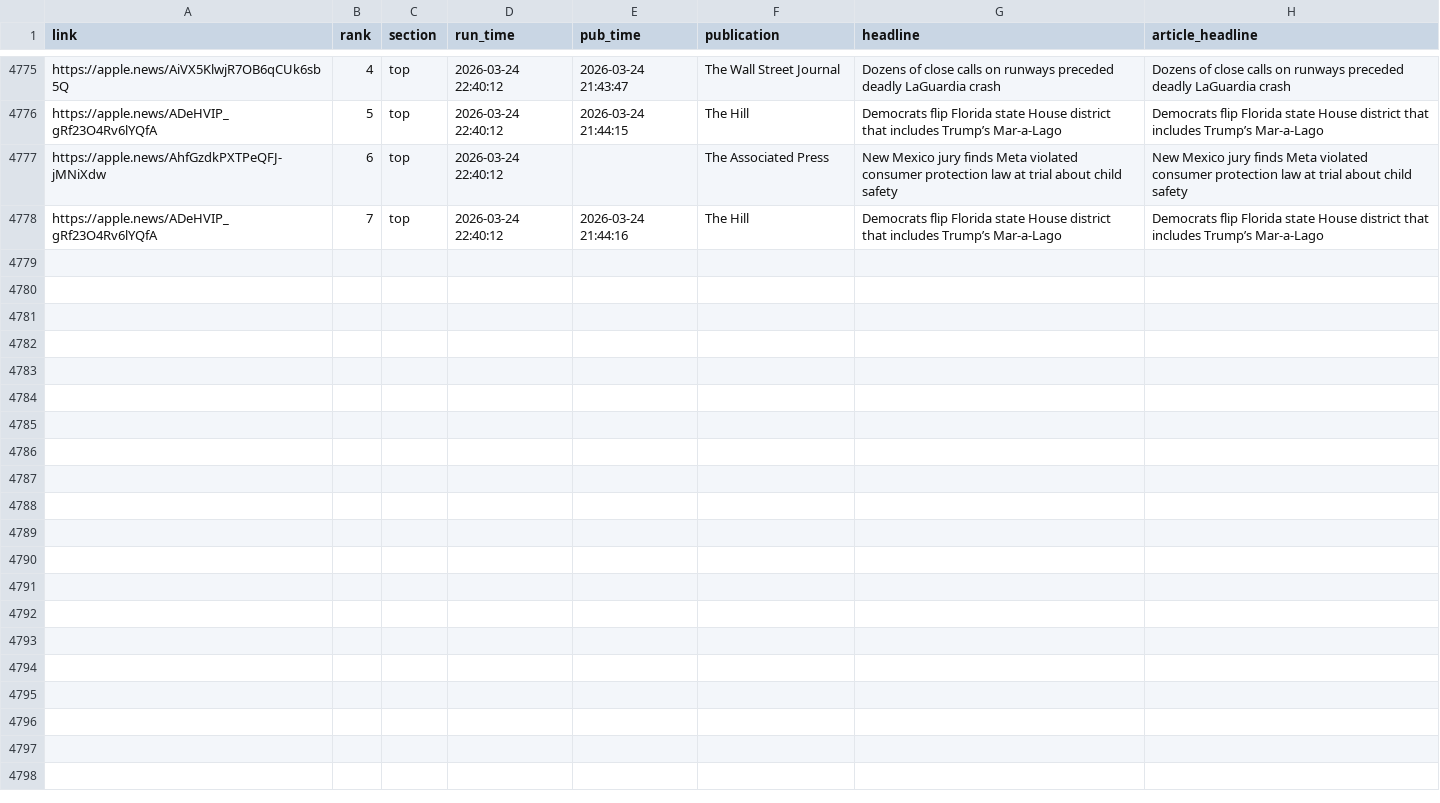
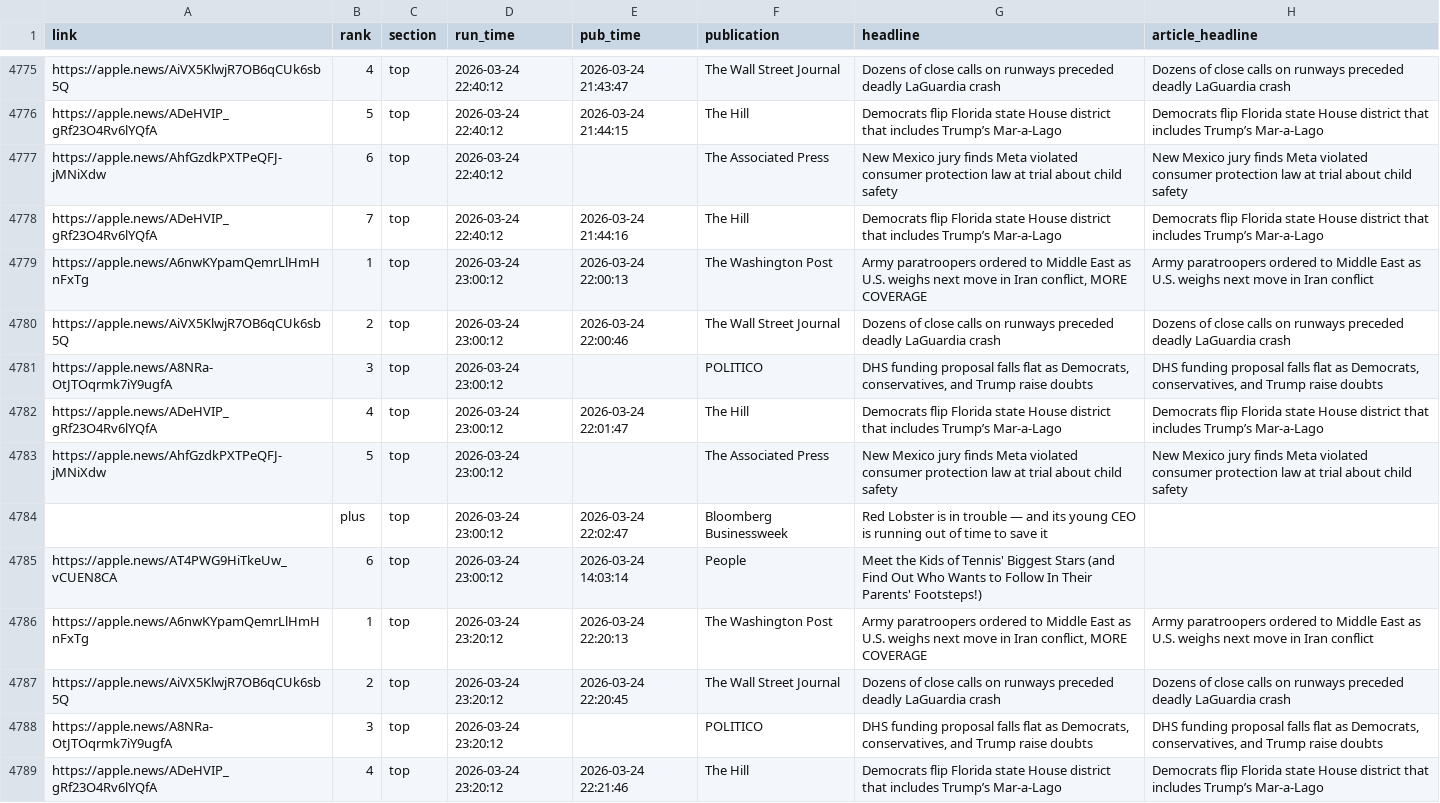
Before and after one commit to jackbandy/apple-news-archiver, a CSV file: data_output/stories.csv, drawn as a sheet; only a part is shown, gaps mark what is left out; the diff covers the shown part only.

Commit message:
Auto commit with data, 2026-03-24 23:47

```diff
--- a/data_output/stories.csv
+++ b/data_output/stories.csv
@@ -4779 +4779,12 @@ https://apple.news/AhfGzdkPXTPeQFJ-jMNiXdw,6,top,2026-03-24 22:40:12,,The Associ
 https://apple.news/ADeHVIP_gRf23O4Rv6lYQfA,7,top,2026-03-24 22:40:12,2026-03-24 21:44:16,The Hill,Democrats flip Florida state House district that includes Trump’s Mar-a-Lago,Democrats flip Florida state House district that includes Trump’s Mar-a-Lago
+https://apple.news/A6nwKYpamQemrLlHmHnFxTg,1,top,2026-03-24 23:00:12,2026-03-24 22:00:13,The Washington Post,"Army paratroopers ordered to Middle East as U.S. weighs next move in Iran conflict, MORE COVERAGE",Army paratroopers ordered to Middle East as U.S. weighs next move in Iran conflict
+https://apple.news/AiVX5KlwjR7OB6qCUk6sb5Q,2,top,2026-03-24 23:00:12,2026-03-24 22:00:46,The Wall Street Journal,Dozens of close calls on runways preceded deadly LaGuardia crash,Dozens of close calls on runways preceded deadly LaGuardia crash
+https://apple.news/A8NRa-OtJTOqrmk7iY9ugfA,3,top,2026-03-24 23:00:12,,POLITICO,"DHS funding proposal falls flat as Democrats, conservatives, and Trump raise doubts","DHS funding proposal falls flat as Democrats, conservatives, and Trump raise doubts"
+https://apple.news/ADeHVIP_gRf23O4Rv6lYQfA,4,top,2026-03-24 23:00:12,2026-03-24 22:01:47,The Hill,Democrats flip Florida state House district that includes Trump’s Mar-a-Lago,Democrats flip Florida state House district that includes Trump’s Mar-a-Lago
+https://apple.news/AhfGzdkPXTPeQFJ-jMNiXdw,5,top,2026-03-24 23:00:12,,The Associated Press,New Mexico jury finds Meta violated consumer protection law at trial about child safety,New Mexico jury finds Meta violated consumer protection law at trial about child safety
+,plus,top,2026-03-24 23:00:12,2026-03-24 22:02:47,Bloomberg Businessweek,Red Lobster is in trouble — and its young CEO is running out of time to save it,
+https://apple.news/AT4PWG9HiTkeUw_vCUEN8CA,6,top,2026-03-24 23:00:12,2026-03-24 14:03:14,People,Meet the Kids of Tennis' Biggest Stars (and Find Out Who Wants to Follow In Their Parents' Footsteps!),
+https://apple.news/A6nwKYpamQemrLlHmHnFxTg,1,top,2026-03-24 23:20:12,2026-03-24 22:20:13,The Washington Post,"Army paratroopers ordered to Middle East as U.S. weighs next move in Iran conflict, MORE COVERAGE",Army paratroopers ordered to Middle East as U.S. weighs next move in Iran conflict
+https://apple.news/AiVX5KlwjR7OB6qCUk6sb5Q,2,top,2026-03-24 23:20:12,2026-03-24 22:20:45,The Wall Street Journal,Dozens of close calls on runways preceded deadly LaGuardia crash,Dozens of close calls on runways preceded deadly LaGuardia crash
+https://apple.news/A8NRa-OtJTOqrmk7iY9ugfA,3,top,2026-03-24 23:20:12,,POLITICO,"DHS funding proposal falls flat as Democrats, conservatives, and Trump raise doubts","DHS funding proposal falls flat as Democrats, conservatives, and Trump raise doubts"
+https://apple.news/ADeHVIP_gRf23O4Rv6lYQfA,4,top,2026-03-24 23:20:12,2026-03-24 22:21:46,The Hill,Democrats flip Florida state House district that includes Trump’s Mar-a-Lago,Democrats flip Florida state House district that includes Trump’s Mar-a-Lago
```
Also changed, not shown: 10 added rows elsewhere in this file, 3 other files.
